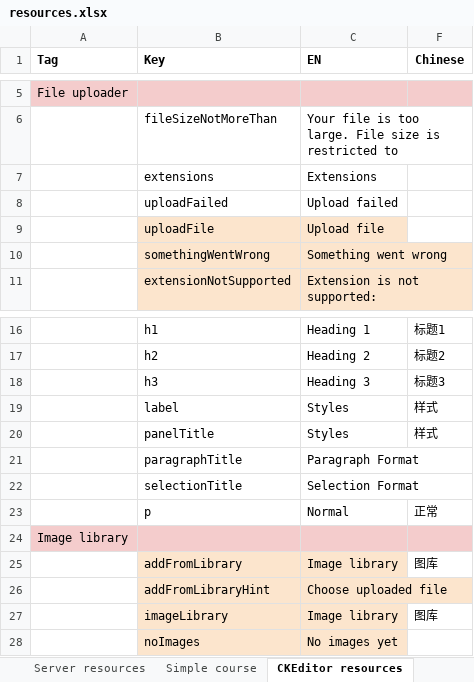
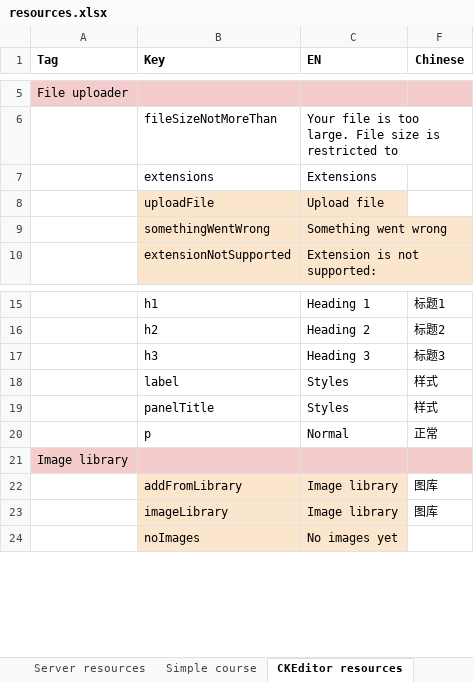
Before and after one commit to jaw4ik/assessment, an Excel workbook: sources/easygenerator.Web/App/localization/resources.xlsx, sheet CKEditor resources, drawn as a sheet; only a part is shown, gaps mark what is left out; values as stored, in another font and other column widths than the file's, no borders; charts and pictures not drawn; the diff covers the shown part only; the diff names each change by its address in the sheet, - before the commit and + after, or states it on an @@ line.

```diff
--- a/sources/easygenerator.Web/App/localization/resources.xlsx (sheet CKEditor resources)
+++ b/sources/easygenerator.Web/App/localization/resources.xlsx (sheet CKEditor resources)
-row 8:  | uploadFailed | Upload failed
-row 21:  | paragraphTitle | Paragraph Format
-row 22:  | selectionTitle | Selection Format
-row 26:  | addFromLibraryHint | Choose uploaded file
```
Also changed, not shown: 3 removed rows and 11 edited cells elsewhere in this sheet, sheet Resources, hidden cells, 47 other files.
